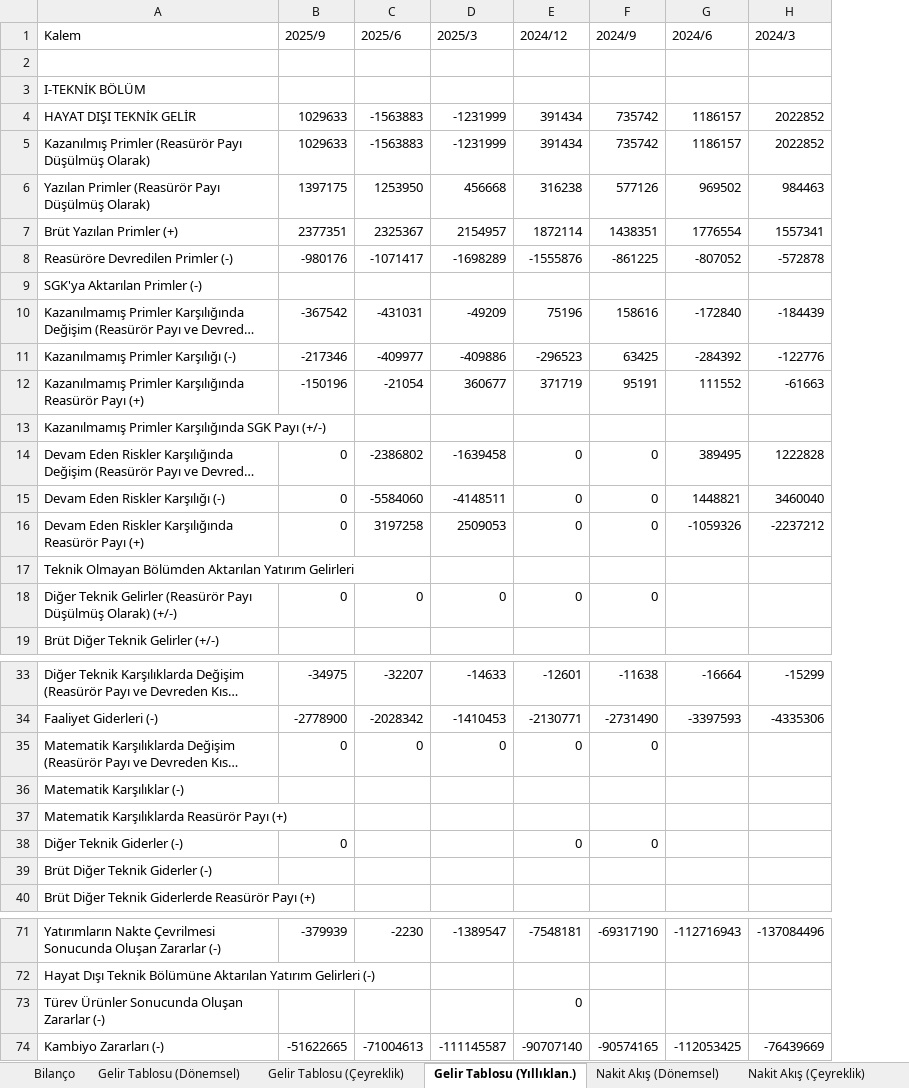
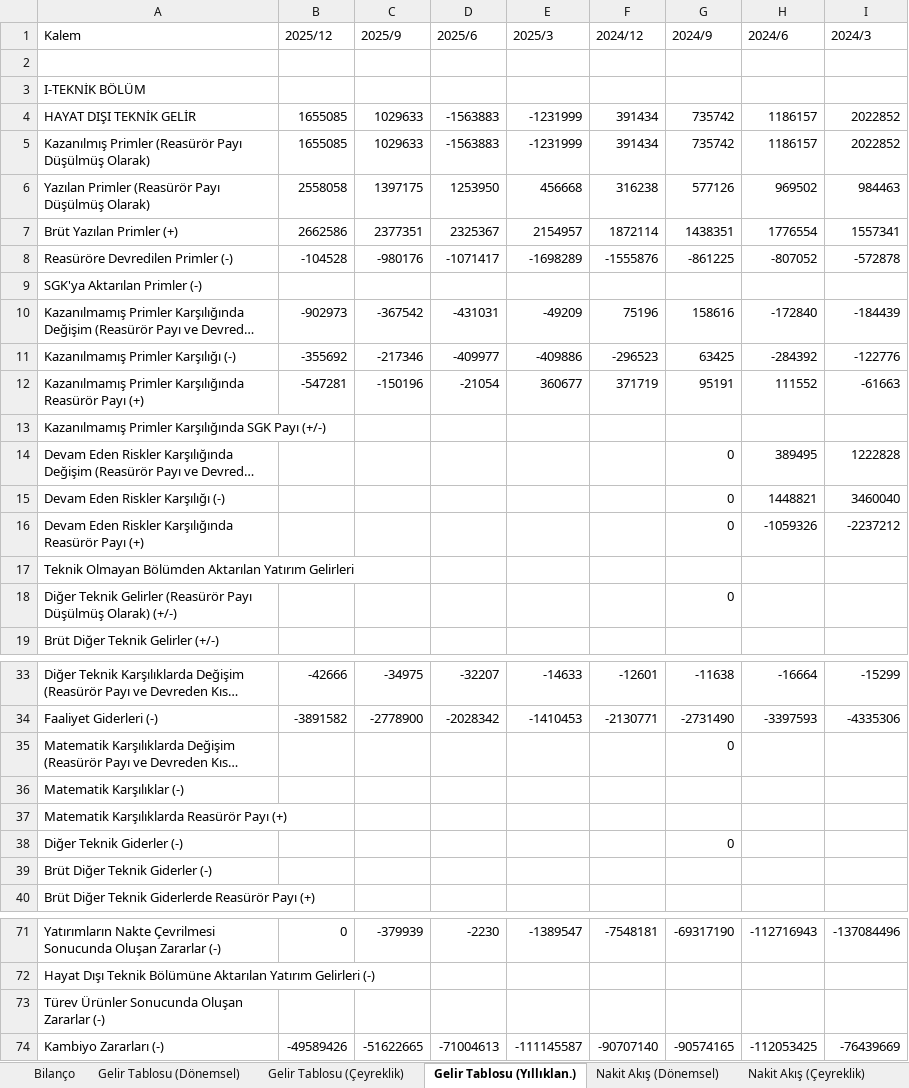
Before and after one commit to piyasalaronline-ux/2025filings, an Excel workbook: data/ANHYT (TRY).xlsx, sheet Gelir Tablosu (Yıllıklan.), drawn as a sheet; only a part is shown, gaps mark what is left out; long unchanged cells end in …; values as stored, in another font and other column widths than the file's, no borders; addresses are those after the commit; the diff names each change by its address in the sheet, - before the commit and + after, or states it on an @@ line.

```diff
--- a/data/ANHYT (TRY).xlsx (sheet Gelir Tablosu (Yıllıklan.))
+++ b/data/ANHYT (TRY).xlsx (sheet Gelir Tablosu (Yıllıklan.))
+column B (2025/12), rows 4-12: 1655085 | 1655085 | 2558058 | 2662586 | -104528 |  | -902973 | -355692 | -547281; rows 33-34: -42666 | -3891582; rows 71-74: 0 |  |  | -49589426
-C14:C16 (2025/9): 0
+C14:C16 (2025/9): (empty)
-D14 (2025/6): -2386802
+D14 (2025/6): (empty)
-E14 (2025/3): -1639458
+E14 (2025/3): (empty)
-F14:F16 (2024/12): 0
+F14:F16 (2024/12): (empty)
-D15 (2025/6): -5584060
+D15 (2025/6): (empty)
-E15 (2025/3): -4148511
+E15 (2025/3): (empty)
-D16 (2025/6): 3197258
+D16 (2025/6): (empty)
-E16 (2025/3): 2509053
+E16 (2025/3): (empty)
-C18 (2025/9): 0
+C18 (2025/9): (empty)
-D18 (2025/6): 0
+D18 (2025/6): (empty)
-E18 (2025/3): 0
+E18 (2025/3): (empty)
-F18 (2024/12): 0
+F18 (2024/12): (empty)
-C35 (2025/9): 0
+C35 (2025/9): (empty)
-D35 (2025/6): 0
+D35 (2025/6): (empty)
-E35 (2025/3): 0
+E35 (2025/3): (empty)
-F35 (2024/12): 0
+F35 (2024/12): (empty)
-C38 (2025/9): 0
+C38 (2025/9): (empty)
-F38 (2024/12): 0
+F38 (2024/12): (empty)
-F73 (2024/12): 0
+F73 (2024/12): (empty)
```
Also changed, not shown: sheet Gelir Tablosu (Dönemsel), sheet Gelir Tablosu (Çeyreklik), sheet Nakit Akış (Yıllıklan.), sheet Nakit Akış (Çeyreklik), sheet Nakit Akış (Dönemsel), sheet Bilanço, data/AKGRT (TRY).xlsx, data/ANSGR (TRY).xlsx, 28 other files.
